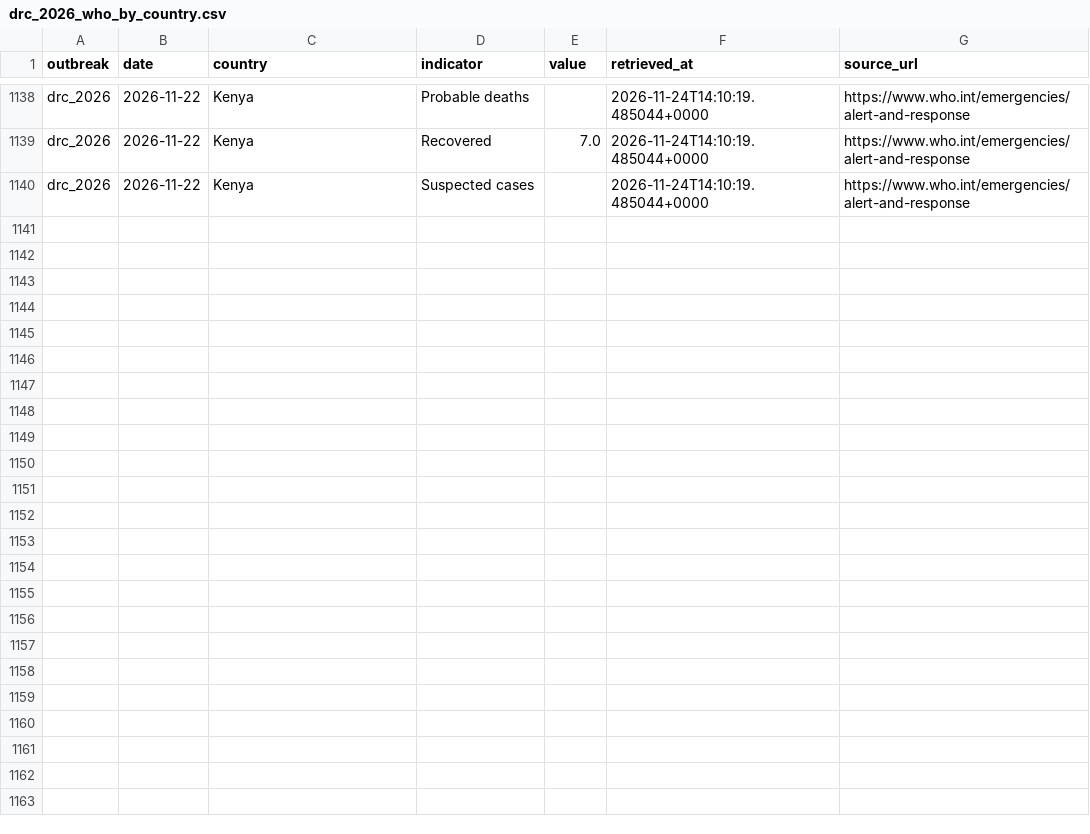
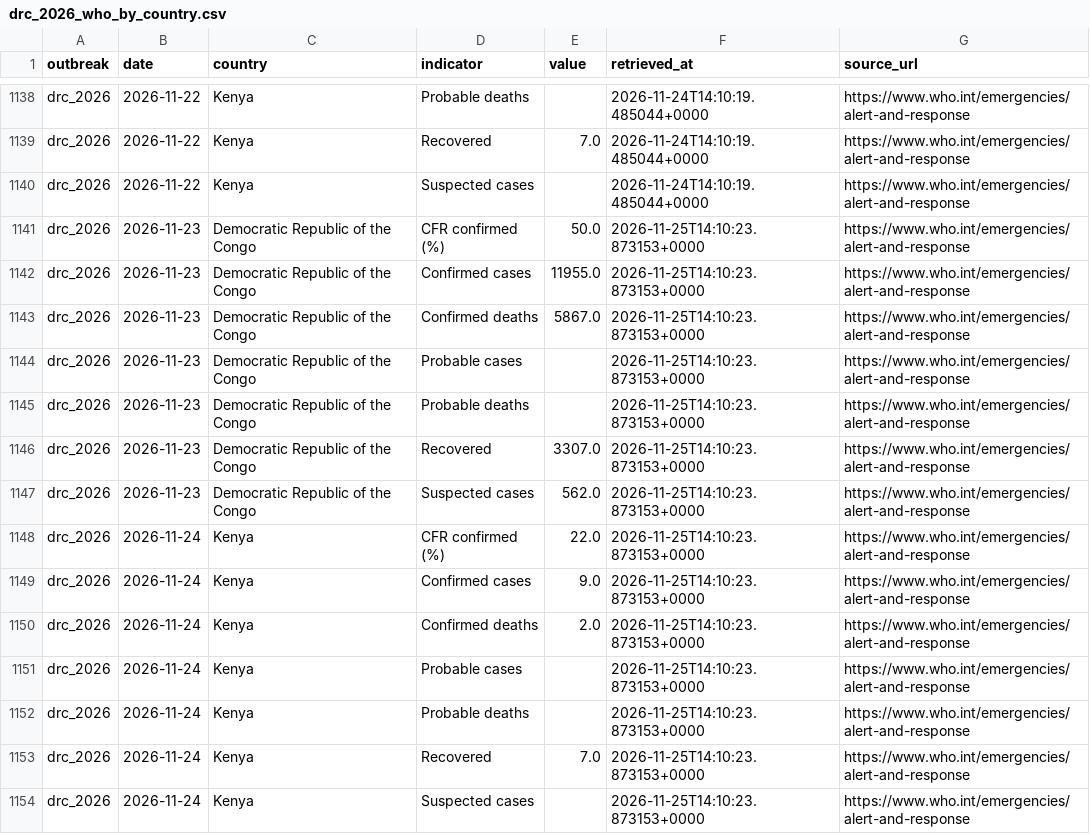
Before and after one commit to ONEcampaign/ebola-2026-outbreak, a CSV file: data/processed/drc_2026_who_by_country.csv, drawn as a sheet; only a part is shown, gaps mark what is left out.

```diff
--- a/data/processed/drc_2026_who_by_country.csv
+++ b/data/processed/drc_2026_who_by_country.csv
@@ -1140 +1140,15 @@ drc_2026,2026-11-22,Kenya,Recovered,7.0,2026-11-24T14:10:19.485044+0000,https://
 drc_2026,2026-11-22,Kenya,Suspected cases,,2026-11-24T14:10:19.485044+0000,https://www.who.int/emergencies/alert-and-response
+drc_2026,2026-11-23,Democratic Republic of the Congo,CFR confirmed (%),50.0,2026-11-25T14:10:23.873153+0000,https://www.who.int/emergencies/alert-and-response
+drc_2026,2026-11-23,Democratic Republic of the Congo,Confirmed cases,11955.0,2026-11-25T14:10:23.873153+0000,https://www.who.int/emergencies/alert-and-response
+drc_2026,2026-11-23,Democratic Republic of the Congo,Confirmed deaths,5867.0,2026-11-25T14:10:23.873153+0000,https://www.who.int/emergencies/alert-and-response
+drc_2026,2026-11-23,Democratic Republic of the Congo,Probable cases,,2026-11-25T14:10:23.873153+0000,https://www.who.int/emergencies/alert-and-response
+drc_2026,2026-11-23,Democratic Republic of the Congo,Probable deaths,,2026-11-25T14:10:23.873153+0000,https://www.who.int/emergencies/alert-and-response
+drc_2026,2026-11-23,Democratic Republic of the Congo,Recovered,3307.0,2026-11-25T14:10:23.873153+0000,https://www.who.int/emergencies/alert-and-response
+drc_2026,2026-11-23,Democratic Republic of the Congo,Suspected cases,562.0,2026-11-25T14:10:23.873153+0000,https://www.who.int/emergencies/alert-and-response
+drc_2026,2026-11-24,Kenya,CFR confirmed (%),22.0,2026-11-25T14:10:23.873153+0000,https://www.who.int/emergencies/alert-and-response
+drc_2026,2026-11-24,Kenya,Confirmed cases,9.0,2026-11-25T14:10:23.873153+0000,https://www.who.int/emergencies/alert-and-response
+drc_2026,2026-11-24,Kenya,Confirmed deaths,2.0,2026-11-25T14:10:23.873153+0000,https://www.who.int/emergencies/alert-and-response
+drc_2026,2026-11-24,Kenya,Probable cases,,2026-11-25T14:10:23.873153+0000,https://www.who.int/emergencies/alert-and-response
+drc_2026,2026-11-24,Kenya,Probable deaths,,2026-11-25T14:10:23.873153+0000,https://www.who.int/emergencies/alert-and-response
+drc_2026,2026-11-24,Kenya,Recovered,7.0,2026-11-25T14:10:23.873153+0000,https://www.who.int/emergencies/alert-and-response
+drc_2026,2026-11-24,Kenya,Suspected cases,,2026-11-25T14:10:23.873153+0000,https://www.who.int/emergencies/alert-and-response
```
